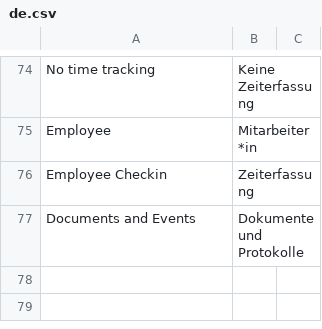
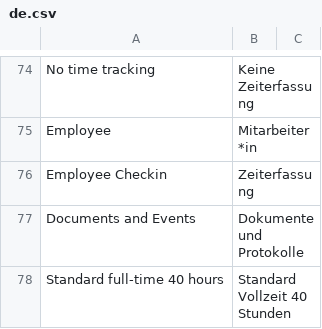
Before and after one commit to Neo-Atlas/erpnext_hr_time, a CSV file: hr_time/translations/de.csv, drawn as a sheet; only a part is shown, gaps mark what is left out.

```diff
--- a/hr_time/translations/de.csv
+++ b/hr_time/translations/de.csv
@@ -77 +77,2 @@ Employee Checkin,Zeiterfassung
 "Documents and Events","Dokumente und Protokolle"
+Standard full-time 40 hours,Standard Vollzeit 40 Stunden
```
Also changed, not shown: 2 other files.
